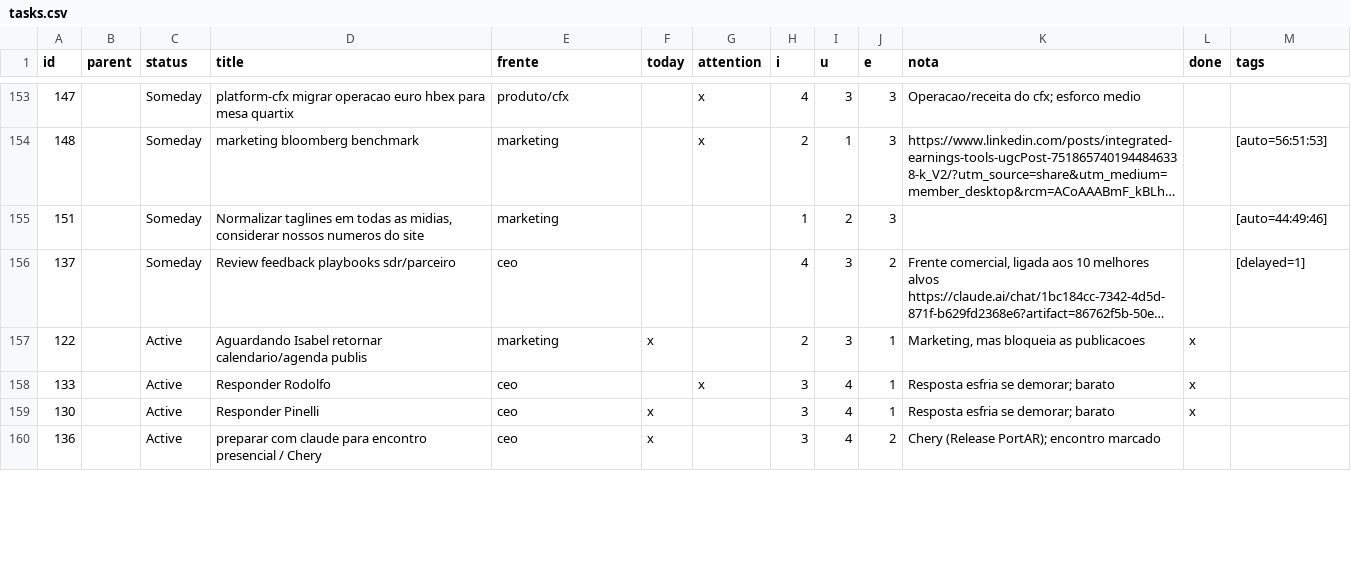
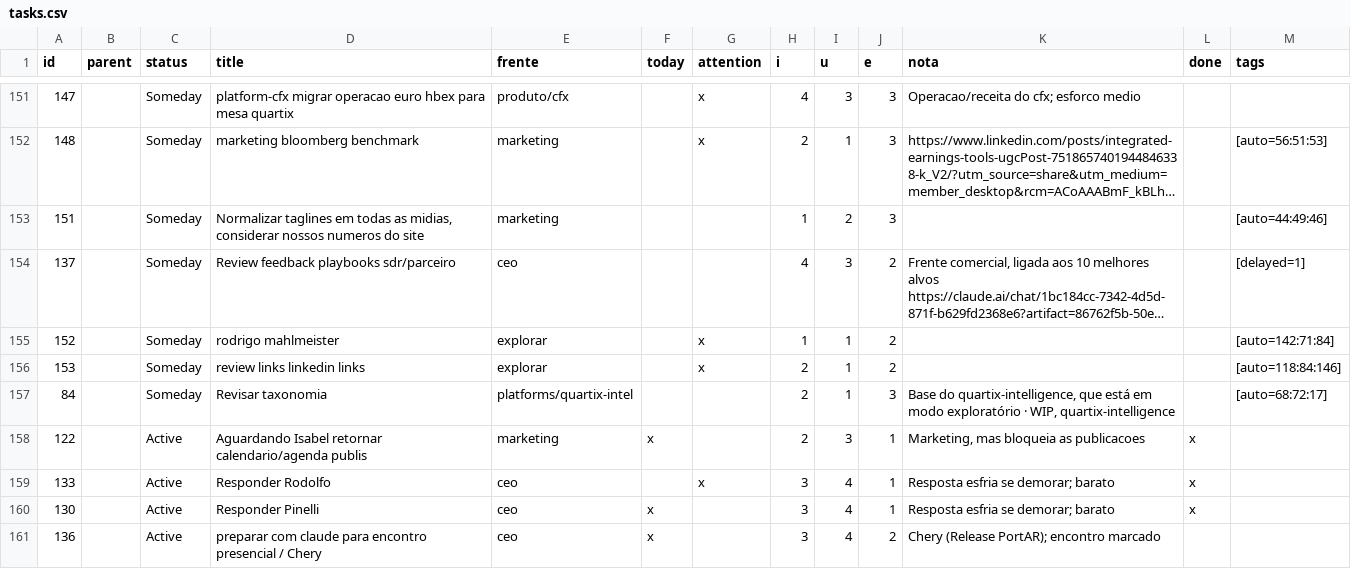
Before and after one commit to bsdoliv/strategy, a CSV file: backlog/tasks.csv, drawn as a sheet; only a part is shown, gaps mark what is left out; long unchanged cells end in …; the diff covers the shown part only; the diff names each change by its address in the sheet, - before the commit and + after, or states it on an @@ line.

Commit message:
Update tasks and notes

```diff
--- a/backlog/tasks.csv
+++ b/backlog/tasks.csv
+row 155: 152 |  | Someday | rodrigo mahlmeister | explorar |  | x | 1 | 1 | 2 |  |  | [auto=142:71:84]
+row 156: 153 |  | Someday | review links linkedin links | explorar |  | x | 2 | 1 | 2 |  |  | [auto=118:84:146]
+row 157: 84 |  | Someday | Revisar taxonomia | platforms/quartix-intel |  |  | 2 | 1 | 3 | Base do quartix-intelligence, que está em modo exploratório · WIP, quartix-intelligence |  | [auto=68:72:17]
```
Also changed, not shown: 2 added rows, 6 removed rows and 15 edited cells elsewhere in this file, 1 other file.
